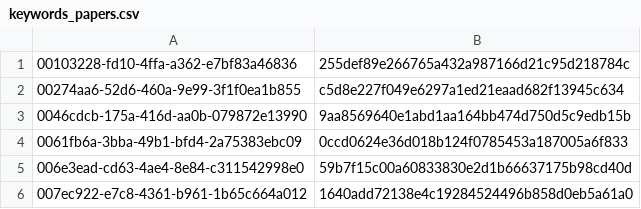
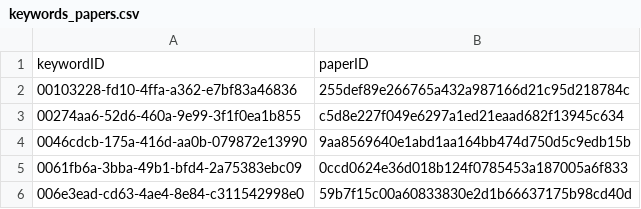
Before and after one commit to rebekkasihvola/sdm-lab2, a CSV file: data/keywords_papers.csv, drawn as a sheet; only a part is shown; the shorter side is filled out with more unchanged rows; the diff names each change by its address in the sheet, - before the commit and + after, or states it on an @@ line.

```diff
--- a/data/keywords_papers.csv
+++ b/data/keywords_papers.csv
+row 1: keywordID | paperID
```
Also changed, not shown: 5 other files.
